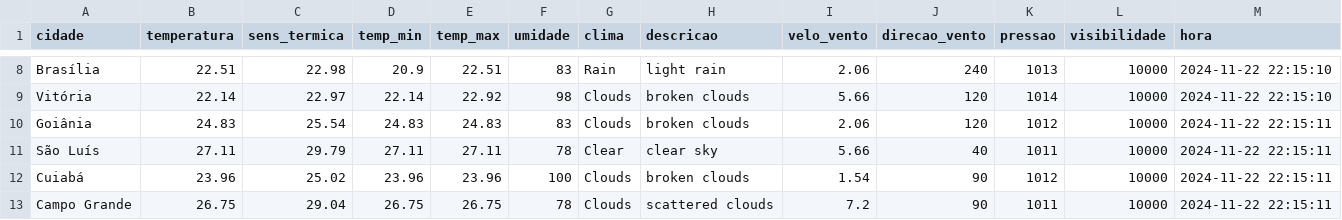
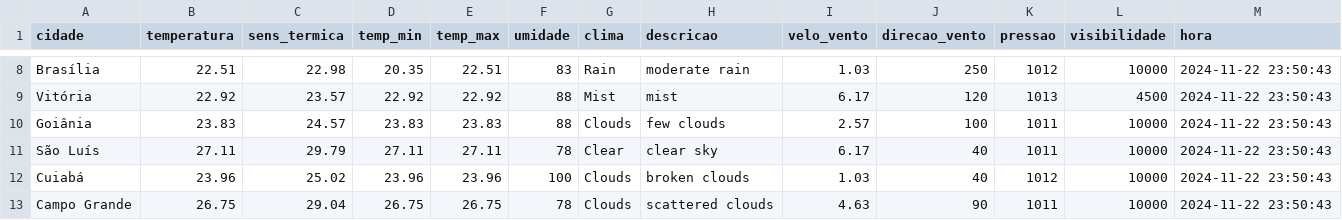
Before and after one commit to ThFenrir/integradorClimaDados, a CSV file: dados_clima_recente.csv, drawn as a sheet; only a part is shown, gaps mark what is left out; the diff covers the shown part only; the diff names each change by its address in the sheet, - before the commit and + after, or states it on an @@ line.

```diff
--- a/dados_clima_recente.csv
+++ b/dados_clima_recente.csv
-D8 (temp_min): 20.9
+D8 (temp_min): 20.35
-H8 (descricao): light rain
+H8 (descricao): moderate rain
-I8 (velo_vento): 2.06
+I8 (velo_vento): 1.03
-J8 (direcao_vento): 240
+J8 (direcao_vento): 250
-K8 (pressao): 1013
+K8 (pressao): 1012
-M8:M9 (hora): 2024-11-22 22:15:10
+M8:M9 (hora): 2024-11-22 23:50:43
-B9 (temperatura): 22.14
+B9 (temperatura): 22.92
-C9 (sens_termica): 22.97
+C9 (sens_termica): 23.57
-D9 (temp_min): 22.14
+D9 (temp_min): 22.92
-F9 (umidade): 98
+F9 (umidade): 88
-G9 (clima): Clouds
+G9 (clima): Mist
-H9 (descricao): broken clouds
+H9 (descricao): mist
-I9 (velo_vento): 5.66
+I9 (velo_vento): 6.17
-K9 (pressao): 1014
+K9 (pressao): 1013
-L9 (visibilidade): 10000
+L9 (visibilidade): 4500
-B10 (temperatura): 24.83
+B10 (temperatura): 23.83
-C10 (sens_termica): 25.54
+C10 (sens_termica): 24.57
-D10 (temp_min): 24.83
+D10 (temp_min): 23.83
-E10 (temp_max): 24.83
+E10 (temp_max): 23.83
-F10 (umidade): 83
+F10 (umidade): 88
-H10 (descricao): broken clouds
+H10 (descricao): few clouds
-I10 (velo_vento): 2.06
+I10 (velo_vento): 2.57
-J10 (direcao_vento): 120
+J10 (direcao_vento): 100
-K10 (pressao): 1012
+K10 (pressao): 1011
-M10:M13 (hora): 2024-11-22 22:15:11
+M10:M13 (hora): 2024-11-22 23:50:43
-I11 (velo_vento): 5.66
+I11 (velo_vento): 6.17
-I12 (velo_vento): 1.54
+I12 (velo_vento): 1.03
-J12 (direcao_vento): 90
+J12 (direcao_vento): 40
-I13 (velo_vento): 7.2
+I13 (velo_vento): 4.63
```
Also changed, not shown: 139 edited cells elsewhere in this file.
